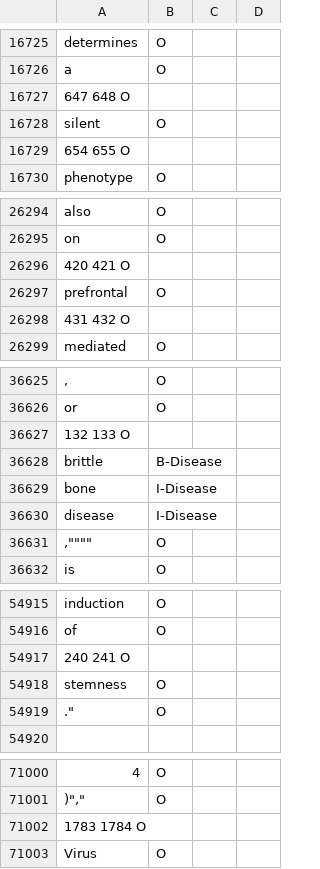
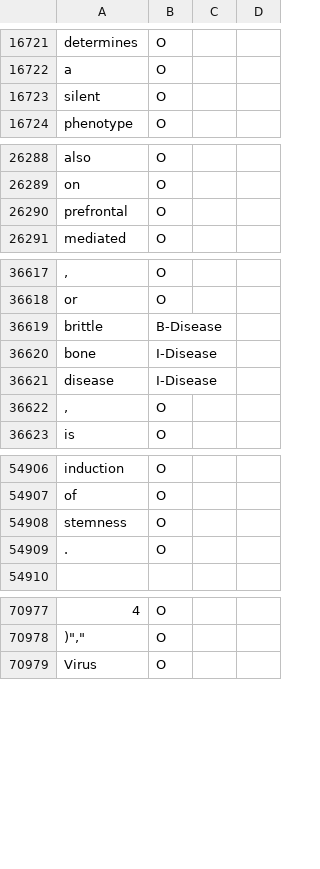
Before and after one commit to mobashgr/MTL-Bioinformatics-2016, a TSV file: data/BioRED-CD/train.tsv, drawn as a sheet; only a part is shown, gaps mark what is left out; removed rows and columns are numbered as before the commit, all else as after; the diff covers the shown part only; the diff names each change by its address in the sheet, - before the commit and + after, or states it on an @@ line.

```diff
--- a/data/BioRED-CD/train.tsv
+++ b/data/BioRED-CD/train.tsv
-row 16727: 647 648 O
-row 16729: 654 655 O
-row 26296: 420 421 O
-row 26298: 431 432 O
-row 36627: 132 133 O
-A36622: ,""""
+A36622: ,
-row 54917: 240 241 O
-A54909: ."
+A54909: .
-row 71002: 1783 1784 O
```
Also changed, not shown: 2 added rows, 32 removed rows and 1 edited cell elsewhere in this file.
